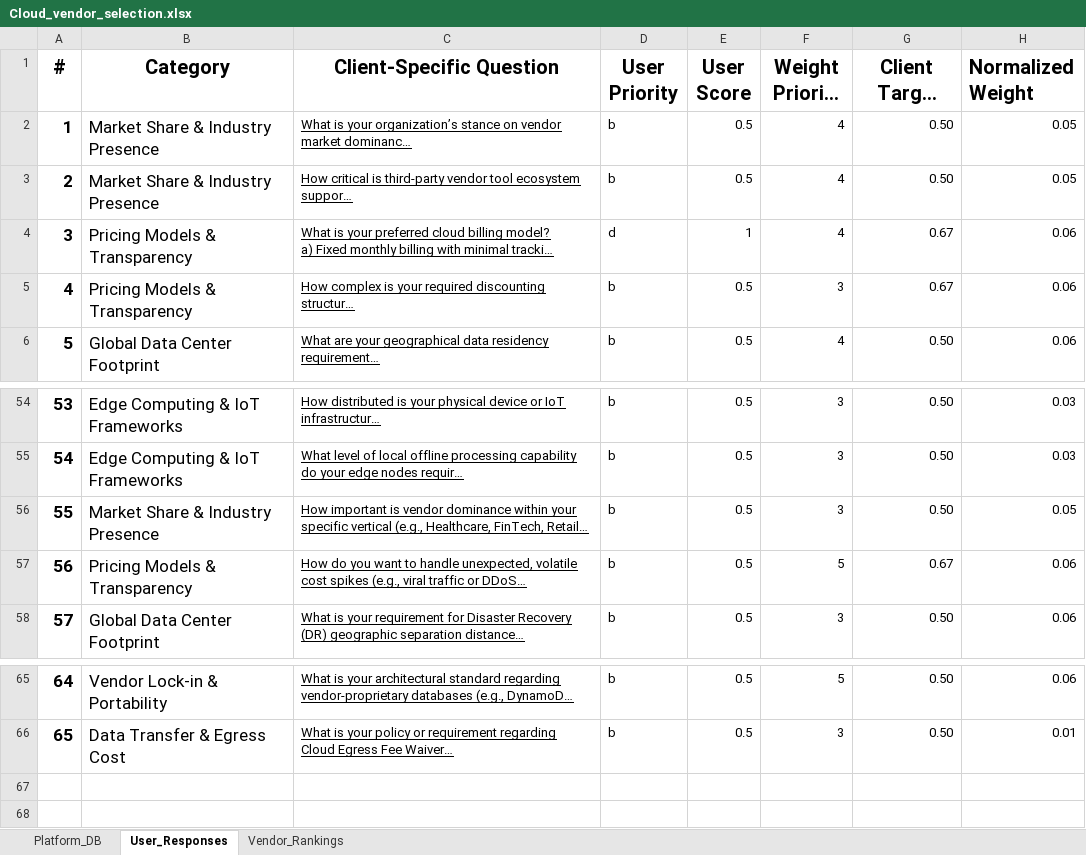
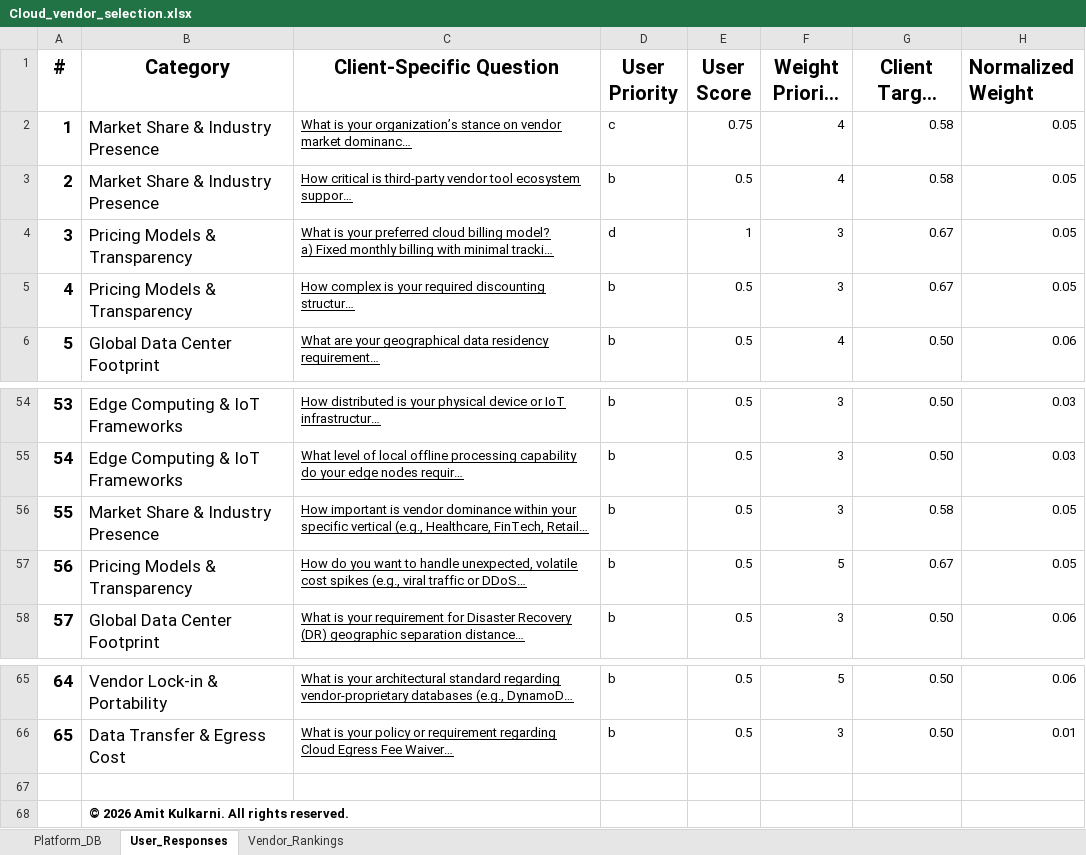
Before and after one commit to amitkwork2920-hash/Portfolio, an Excel workbook: architectures and decision enablers/architecture decision enabler/cloud-vendor-selection/Cloud_vendor_selection.xlsx, sheet User_Responses, drawn as a sheet; only a part is shown, gaps mark what is left out; long unchanged cells end in …; values as stored, in another font and other column widths than the file's, no borders; table styles not drawn; the diff names each change by its address in the sheet, - before the commit and + after, or states it on an @@ line.

```diff
--- a/architectures and decision enablers/architecture decision enabler/cloud-vendor-selection/Cloud_vendor_selection.xlsx (sheet User_Responses)
+++ b/architectures and decision enablers/architecture decision enabler/cloud-vendor-selection/Cloud_vendor_selection.xlsx (sheet User_Responses)
-D2 (User Priority): b
+D2 (User Priority): c
-E2 (User Score): 0.5
+E2 (User Score): 0.75
-G2:G3 (Client Target Scores): 0.50
+G2:G3 (Client Target Scores): 0.58
-F4 (Weight Priority Low - 1 High - 5): 4
+F4 (Weight Priority Low - 1 High - 5): 3
-H4:H5 (Normalized Weight): 0.06
+H4:H5 (Normalized Weight): 0.05
-G56 (Client Target Scores): 0.50
+G56 (Client Target Scores): 0.58
-H57 (Normalized Weight): 0.06
+H57 (Normalized Weight): 0.05
+row 67: (empty)
+row 68:  | © 2026 Amit Kulkarni. All rights reserved.
```
Also changed, not shown: sheet Vendor_Rankings, sheet Platform_DB, charts or pictures.
